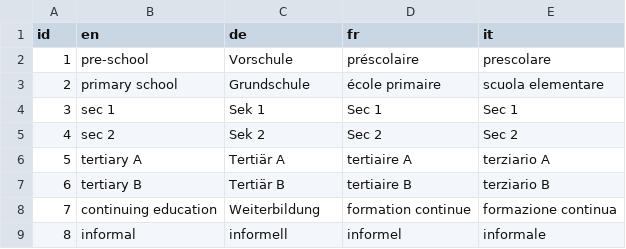
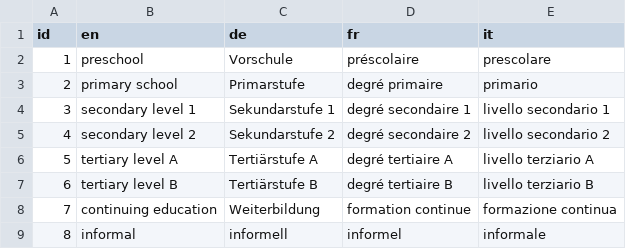
Before and after one commit to thomome/foundation-visualization, a CSV file: src/data/educhains.csv, drawn as a sheet.

Commit message:
new translations for all languages

```diff
--- a/src/data/educhains.csv
+++ b/src/data/educhains.csv
@@ -1,8 +1,8 @@
 id,en,de,fr,it
-1,pre-school,Vorschule,préscolaire,prescolare
-2,primary school,Grundschule,école primaire,scuola elementare
-3,sec 1,Sek 1,Sec 1,Sec 1
-4,sec 2,Sek 2,Sec 2,Sec 2
-5,tertiary A,Tertiär A,tertiaire A,terziario A
-6,tertiary B,Tertiär B,tertiaire B,terziario B
+1,preschool,Vorschule,préscolaire,prescolare
+2,primary school,Primarstufe,degré primaire,primario
+3,secondary level 1,Sekundarstufe 1,degré secondaire 1,livello secondario 1
+4,secondary level 2,Sekundarstufe 2,degré secondaire 2,livello secondario 2
+5,tertiary level A,Tertiärstufe A,degré tertiaire A,livello terziario A
+6,tertiary level B,Tertiärstufe B,degré tertiaire B,livello terziario B
 7,continuing education,Weiterbildung,formation continue,formazione continua
```
Also changed, not shown: src/data/grants.csv, src/data/innochains.csv, 5 other files.
